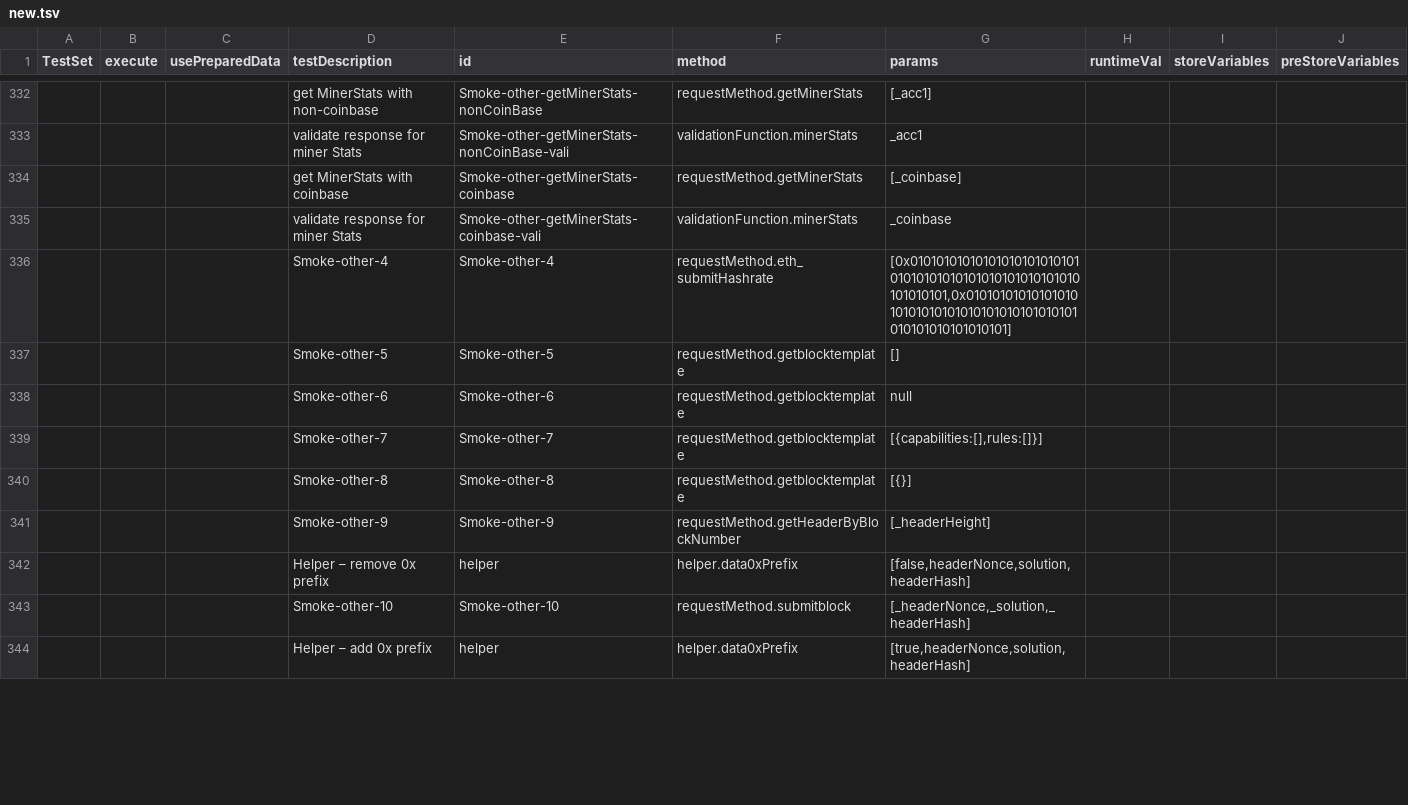
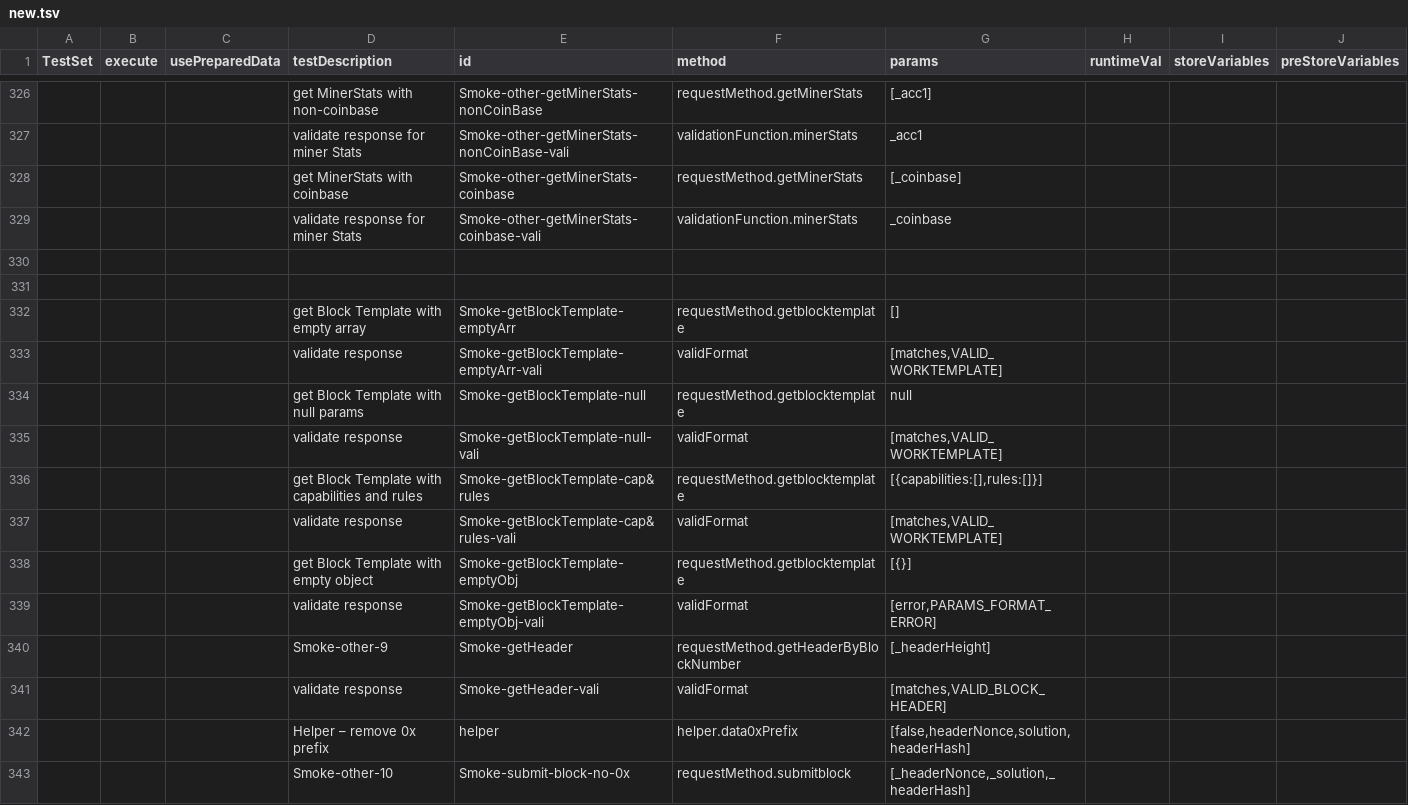
Before and after one commit to makkii-dev/qa-rpc, a TSV file: test_cases/new.tsv, drawn as a sheet; only a part is shown, gaps mark what is left out; the shorter side is filled out with more unchanged rows; addresses are those after the commit; the diff covers the shown part only; the diff names each change by its address in the sheet, - before the commit and + after, or states it on an @@ line.

```diff
--- a/test_cases/new.tsv
+++ b/test_cases/new.tsv
-row 330:  |  |  | Smoke-other-4 | Smoke-other-4 | requestMethod.eth_submitHashrate | [0x0101010101010101010101010101010101010101010101010101010101010101,0x0101010101010101010101010101010101010101010101010101010101010101]
+row 330: (empty)
+row 331: (empty)
-D332 (testDescription): Smoke-other-5
+D332 (testDescription): get Block Template with empty array
-E332 (id): Smoke-other-5
+E332 (id): Smoke-getBlockTemplate-emptyArr
+row 333:  |  |  | validate response | Smoke-getBlockTemplate-emptyArr-vali | validFormat | [matches,VALID_WORKTEMPLATE]
-D334 (testDescription): Smoke-other-6
+D334 (testDescription): get Block Template with null params
-E334 (id): Smoke-other-6
+E334 (id): Smoke-getBlockTemplate-null
+row 335:  |  |  | validate response | Smoke-getBlockTemplate-null-vali | validFormat | [matches,VALID_WORKTEMPLATE]
-D336 (testDescription): Smoke-other-7
+D336 (testDescription): get Block Template with capabilities and rules
-E336 (id): Smoke-other-7
+E336 (id): Smoke-getBlockTemplate-cap&rules
+row 337:  |  |  | validate response | Smoke-getBlockTemplate-cap&rules-vali | validFormat | [matches,VALID_WORKTEMPLATE]
-D338 (testDescription): Smoke-other-8
+D338 (testDescription): get Block Template with empty object
-E338 (id): Smoke-other-8
+E338 (id): Smoke-getBlockTemplate-emptyObj
+row 339:  |  |  | validate response | Smoke-getBlockTemplate-emptyObj-vali | validFormat | [error,PARAMS_FORMAT_ERROR]
-E340 (id): Smoke-other-9
+E340 (id): Smoke-getHeader
+row 341:  |  |  | validate response | Smoke-getHeader-vali | validFormat | [matches,VALID_BLOCK_HEADER]
-E343 (id): Smoke-other-10
+E343 (id): Smoke-submit-block-no-0x
```
Also changed, not shown: 16 added rows, 9 removed rows, 2 moved rows and 18 edited cells elsewhere in this file, 4 other files.
